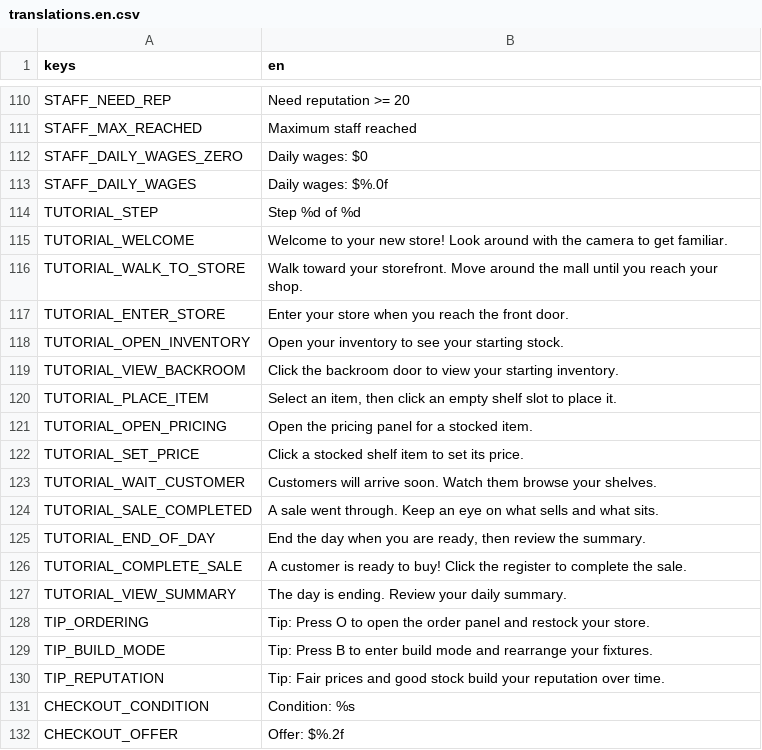
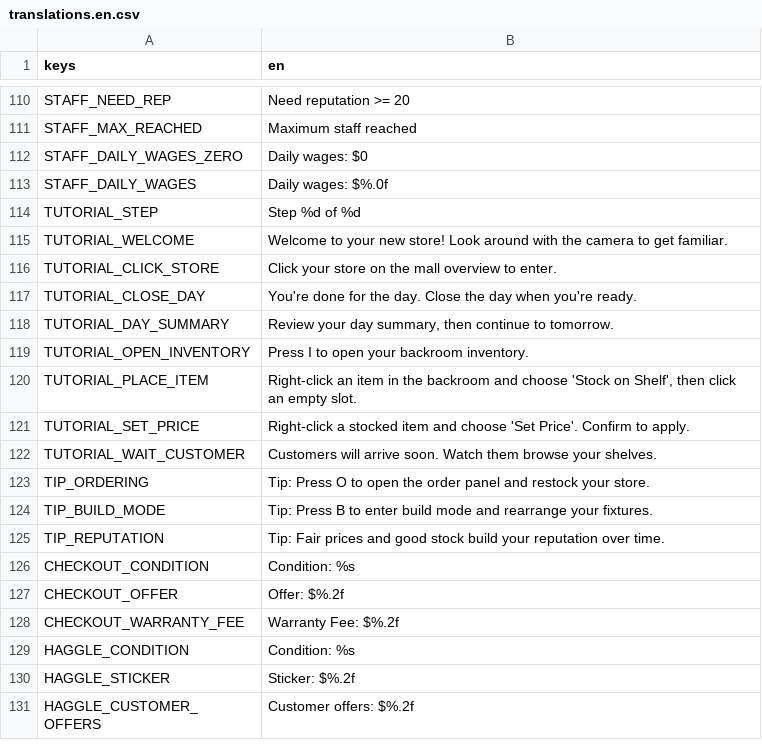
Before and after one commit to dock108dev/mall-sim, a CSV file: game/assets/localization/translations.en.csv, drawn as a sheet; only a part is shown, gaps mark what is left out; the shorter side is filled out with more unchanged rows.

```diff
--- a/game/assets/localization/translations.en.csv
+++ b/game/assets/localization/translations.en.csv
@@ -115,14 +115,9 @@ TUTORIAL_STEP,"Step %d of %d"
 TUTORIAL_WELCOME,"Welcome to your new store! Look around with the camera to get familiar."
-TUTORIAL_WALK_TO_STORE,"Walk toward your storefront. Move around the mall until you reach your shop."
-TUTORIAL_ENTER_STORE,"Enter your store when you reach the front door."
-TUTORIAL_OPEN_INVENTORY,"Open your inventory to see your starting stock."
-TUTORIAL_VIEW_BACKROOM,"Click the backroom door to view your starting inventory."
-TUTORIAL_PLACE_ITEM,"Select an item, then click an empty shelf slot to place it."
-TUTORIAL_OPEN_PRICING,"Open the pricing panel for a stocked item."
-TUTORIAL_SET_PRICE,"Click a stocked shelf item to set its price."
+TUTORIAL_CLICK_STORE,"Click your store on the mall overview to enter."
+TUTORIAL_CLOSE_DAY,"You're done for the day. Close the day when you're ready."
+TUTORIAL_DAY_SUMMARY,"Review your day summary, then continue to tomorrow."
+TUTORIAL_OPEN_INVENTORY,"Press I to open your backroom inventory."
+TUTORIAL_PLACE_ITEM,"Right-click an item in the backroom and choose 'Stock on Shelf', then click an empty slot."
+TUTORIAL_SET_PRICE,"Right-click a stocked item and choose 'Set Price'. Confirm to apply."
 TUTORIAL_WAIT_CUSTOMER,"Customers will arrive soon. Watch them browse your shelves."
-TUTORIAL_SALE_COMPLETED,"A sale went through. Keep an eye on what sells and what sits."
-TUTORIAL_END_OF_DAY,"End the day when you are ready, then review the summary."
-TUTORIAL_COMPLETE_SALE,"A customer is ready to buy! Click the register to complete the sale."
-TUTORIAL_VIEW_SUMMARY,"The day is ending. Review your daily summary."
 TIP_ORDERING,"Tip: Press O to open the order panel and restock your store."
```
Also changed, not shown: game/assets/localization/translations.es.csv, 50 other files.
